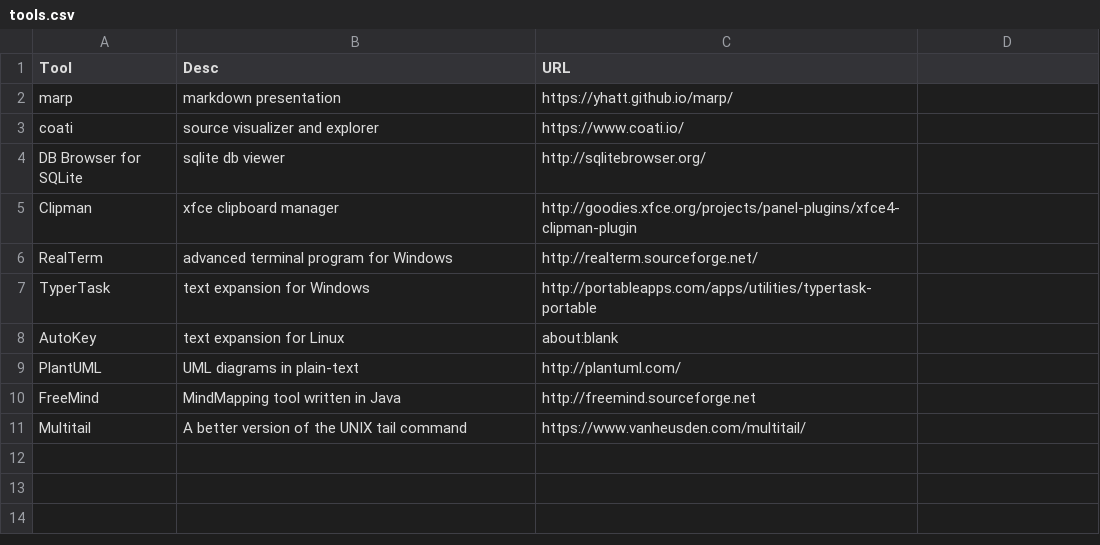
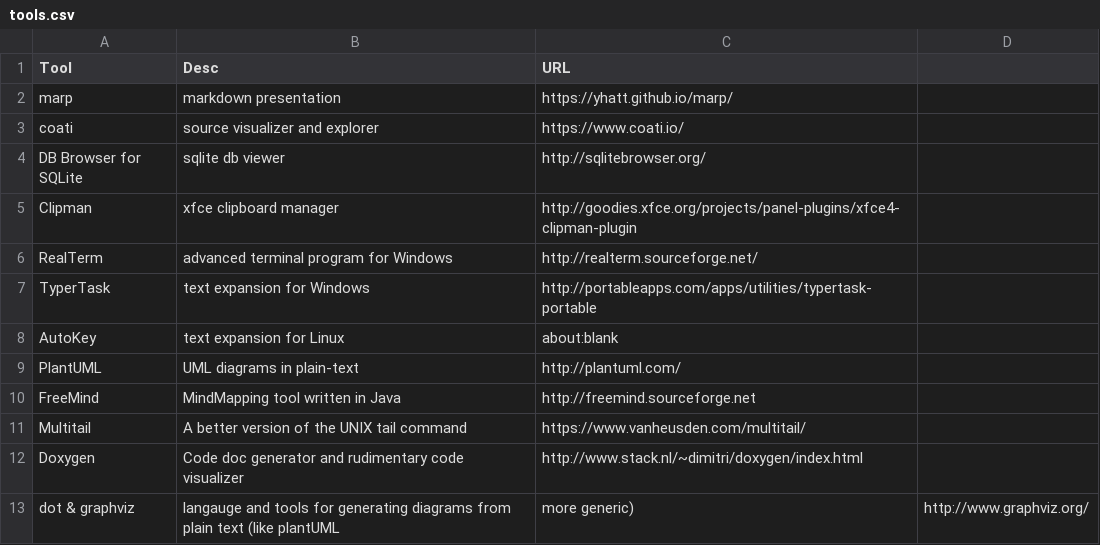
Before and after one commit to frag-o-matic/catchall, a CSV file: tools.csv, drawn as a sheet; the diff names each change by its address in the sheet, - before the commit and + after, or states it on an @@ line.

Commit message:
Update tools.csv

```diff
--- a/tools.csv
+++ b/tools.csv
+row 12: Doxygen | Code doc generator and rudimentary code visualizer | http://www.stack.nl/~dimitri/doxygen/index.html
+row 13: dot & graphviz | langauge and tools for generating diagrams from plain text (like plantUML | more generic) | http://www.graphviz.org/
```
